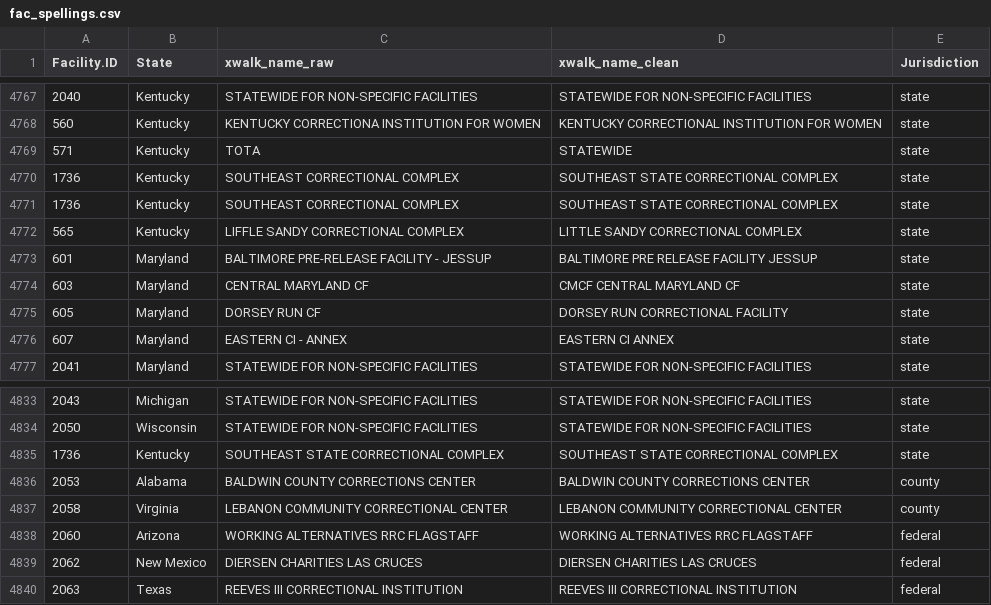
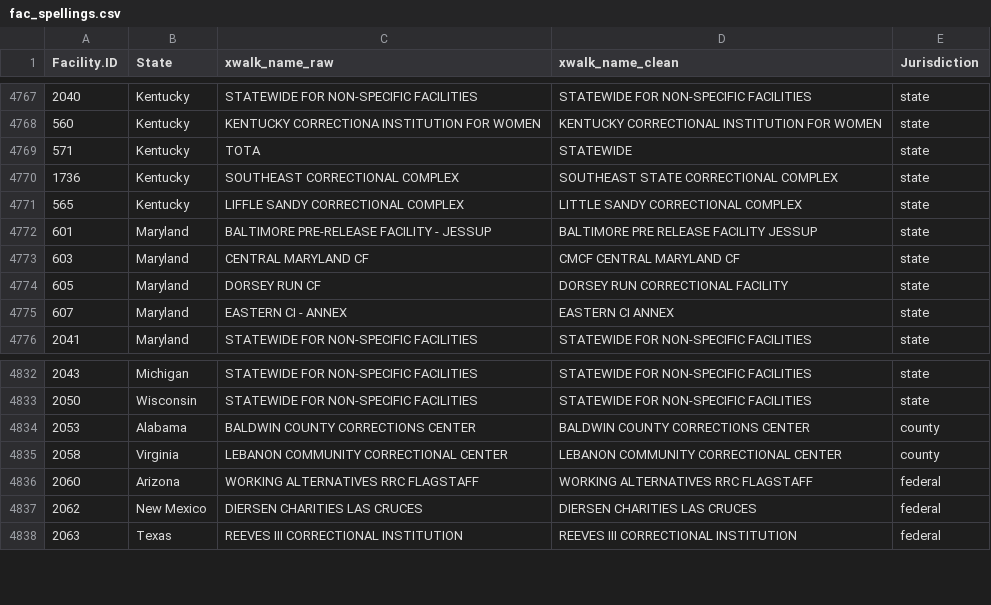
Before and after one commit to uclalawcovid19behindbars/facility_data, a CSV file: data/fac_spellings.csv, drawn as a sheet; only a part is shown, gaps mark what is left out; removed rows and columns are numbered as before the commit, all else as after; the diff covers the shown part only; the diff names each change by its address in the sheet, - before the commit and + after, or states it on an @@ line.

```diff
--- a/data/fac_spellings.csv
+++ b/data/fac_spellings.csv
-row 4771: 1736 | Kentucky | SOUTHEAST CORRECTIONAL COMPLEX | SOUTHEAST STATE CORRECTIONAL COMPLEX | state
-row 4835: 1736 | Kentucky | SOUTHEAST STATE CORRECTIONAL COMPLEX | SOUTHEAST STATE CORRECTIONAL COMPLEX | state
```
Also changed, not shown: 28 added rows elsewhere in this file, data/fac_data.csv.
